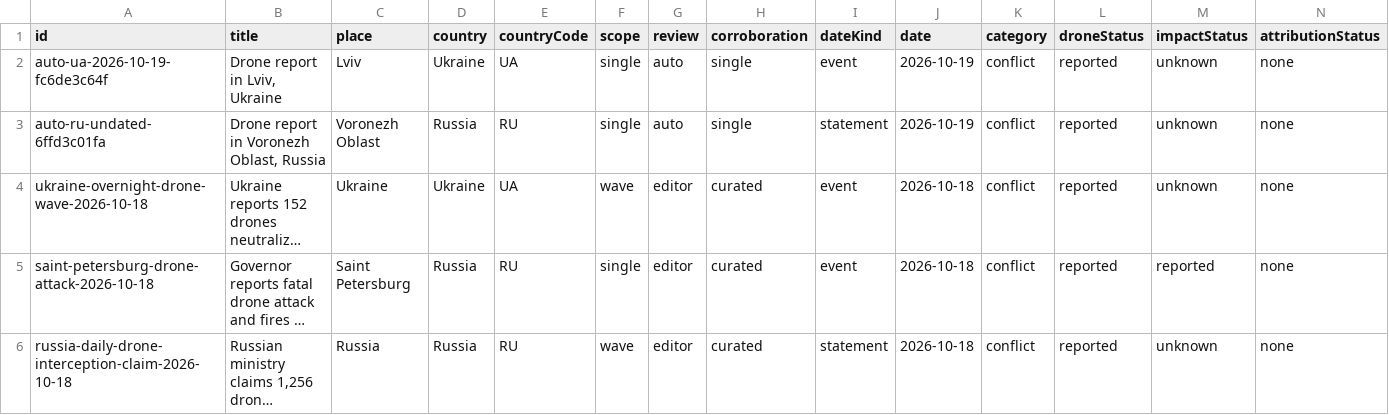
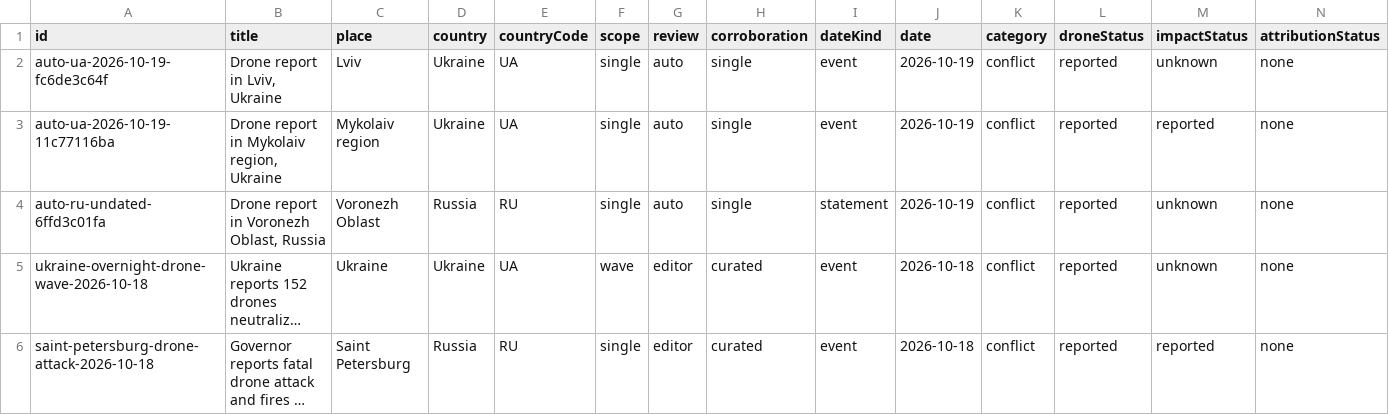
Before and after one commit to NewBegin-gif/droneledger-data, a CSV file: incidents.csv, drawn as a sheet; only a part is shown; the shorter side is filled out with more unchanged rows; long unchanged cells end in …; rows hold the shown columns only; the diff covers the shown part only; the diff names each change by its address in the sheet, - before the commit and + after, or states it on an @@ line.

```diff
--- a/incidents.csv
+++ b/incidents.csv
+row 3: auto-ua-2026-10-19-11c77116ba | Drone report in Mykolaiv region, Ukraine | Mykolaiv region | Ukraine | UA | single | auto | single | event | 2026-10-19 | conflict | reported | reported | none
```
Also changed, not shown: 74 edited cells elsewhere in this file.
